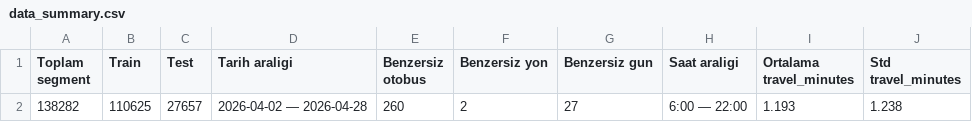
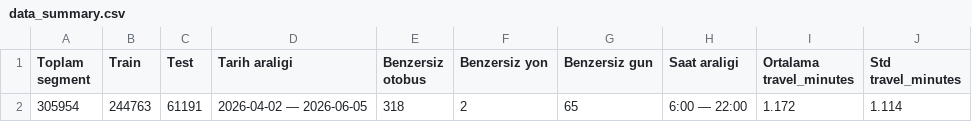
Before and after one commit to mbilalturk/graduation-project, a CSV file: results/tables/data_summary.csv, drawn as a sheet.

```diff
--- a/results/tables/data_summary.csv
+++ b/results/tables/data_summary.csv
@@ -1,2 +1,2 @@
 Toplam segment,Train,Test,Tarih araligi,Benzersiz otobus,Benzersiz yon,Benzersiz gun,Saat araligi,Ortalama travel_minutes,Std travel_minutes
-138282,110625,27657,2026-04-02 — 2026-04-28,260,2,27,6:00 — 22:00,1.193,1.238
+305954,244763,61191,2026-04-02 — 2026-06-05,318,2,65,6:00 — 22:00,1.172,1.114
```
Also changed, not shown: results/tables/condition_analysis.csv, results/tables/full_comparison_table.csv, 31 other files.
